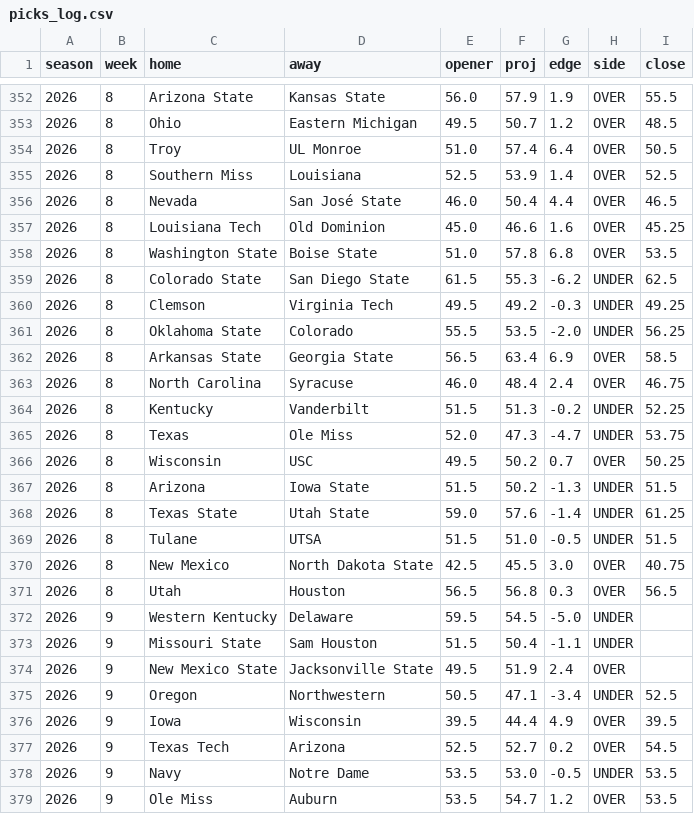
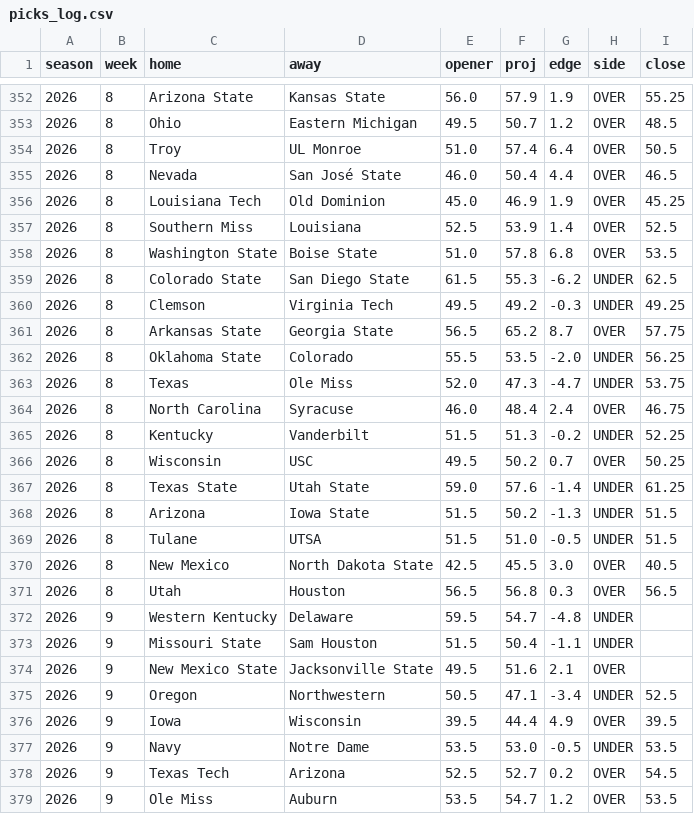
Before and after one commit to aberni03/ncaaf-totals-edge, a CSV file: out/picks_log.csv, drawn as a sheet; only a part is shown, gaps mark what is left out; the diff covers the shown part only.

```diff
--- a/out/picks_log.csv
+++ b/out/picks_log.csv
@@ -352,7 +352,7 @@ season,week,home,away,opener,proj,edge,side,close
-2026,8,Arizona State,Kansas State,56.0,57.9,1.9,OVER,55.5
+2026,8,Arizona State,Kansas State,56.0,57.9,1.9,OVER,55.25
 2026,8,Ohio,Eastern Michigan,49.5,50.7,1.2,OVER,48.5
 2026,8,Troy,UL Monroe,51.0,57.4,6.4,OVER,50.5
+2026,8,Nevada,San José State,46.0,50.4,4.4,OVER,46.5
+2026,8,Louisiana Tech,Old Dominion,45.0,46.9,1.9,OVER,45.25
 2026,8,Southern Miss,Louisiana,52.5,53.9,1.4,OVER,52.5
-2026,8,Nevada,San José State,46.0,50.4,4.4,OVER,46.5
-2026,8,Louisiana Tech,Old Dominion,45.0,46.6,1.6,OVER,45.25
 2026,8,Washington State,Boise State,51.0,57.8,6.8,OVER,53.5
@@ -360,20 +360,20 @@ season,week,home,away,opener,proj,edge,side,close
 2026,8,Clemson,Virginia Tech,49.5,49.2,-0.3,UNDER,49.25
+2026,8,Arkansas State,Georgia State,56.5,65.2,8.7,OVER,57.75
 2026,8,Oklahoma State,Colorado,55.5,53.5,-2.0,UNDER,56.25
-2026,8,Arkansas State,Georgia State,56.5,63.4,6.9,OVER,58.5
+2026,8,Texas,Ole Miss,52.0,47.3,-4.7,UNDER,53.75
 2026,8,North Carolina,Syracuse,46.0,48.4,2.4,OVER,46.75
 2026,8,Kentucky,Vanderbilt,51.5,51.3,-0.2,UNDER,52.25
-2026,8,Texas,Ole Miss,52.0,47.3,-4.7,UNDER,53.75
 2026,8,Wisconsin,USC,49.5,50.2,0.7,OVER,50.25
+2026,8,Texas State,Utah State,59.0,57.6,-1.4,UNDER,61.25
 2026,8,Arizona,Iowa State,51.5,50.2,-1.3,UNDER,51.5
-2026,8,Texas State,Utah State,59.0,57.6,-1.4,UNDER,61.25
 2026,8,Tulane,UTSA,51.5,51.0,-0.5,UNDER,51.5
-2026,8,New Mexico,North Dakota State,42.5,45.5,3.0,OVER,40.75
+2026,8,New Mexico,North Dakota State,42.5,45.5,3.0,OVER,40.5
 2026,8,Utah,Houston,56.5,56.8,0.3,OVER,56.5
-2026,9,Western Kentucky,Delaware,59.5,54.5,-5.0,UNDER,
+2026,9,Western Kentucky,Delaware,59.5,54.7,-4.8,UNDER,
 2026,9,Missouri State,Sam Houston,51.5,50.4,-1.1,UNDER,
-2026,9,New Mexico State,Jacksonville State,49.5,51.9,2.4,OVER,
+2026,9,New Mexico State,Jacksonville State,49.5,51.6,2.1,OVER,
 2026,9,Oregon,Northwestern,50.5,47.1,-3.4,UNDER,52.5
 2026,9,Iowa,Wisconsin,39.5,44.4,4.9,OVER,39.5
+2026,9,Navy,Notre Dame,53.5,53.0,-0.5,UNDER,53.5
 2026,9,Texas Tech,Arizona,52.5,52.7,0.2,OVER,54.5
-2026,9,Navy,Notre Dame,53.5,53.0,-0.5,UNDER,53.5
 2026,9,Ole Miss,Auburn,53.5,54.7,1.2,OVER,53.5
```
Also changed, not shown: 3 added rows, 3 removed rows, 11 moved rows and 11 edited cells elsewhere in this file, out/odds_snapshots.csv, out/slate.csv, 8 other files.
